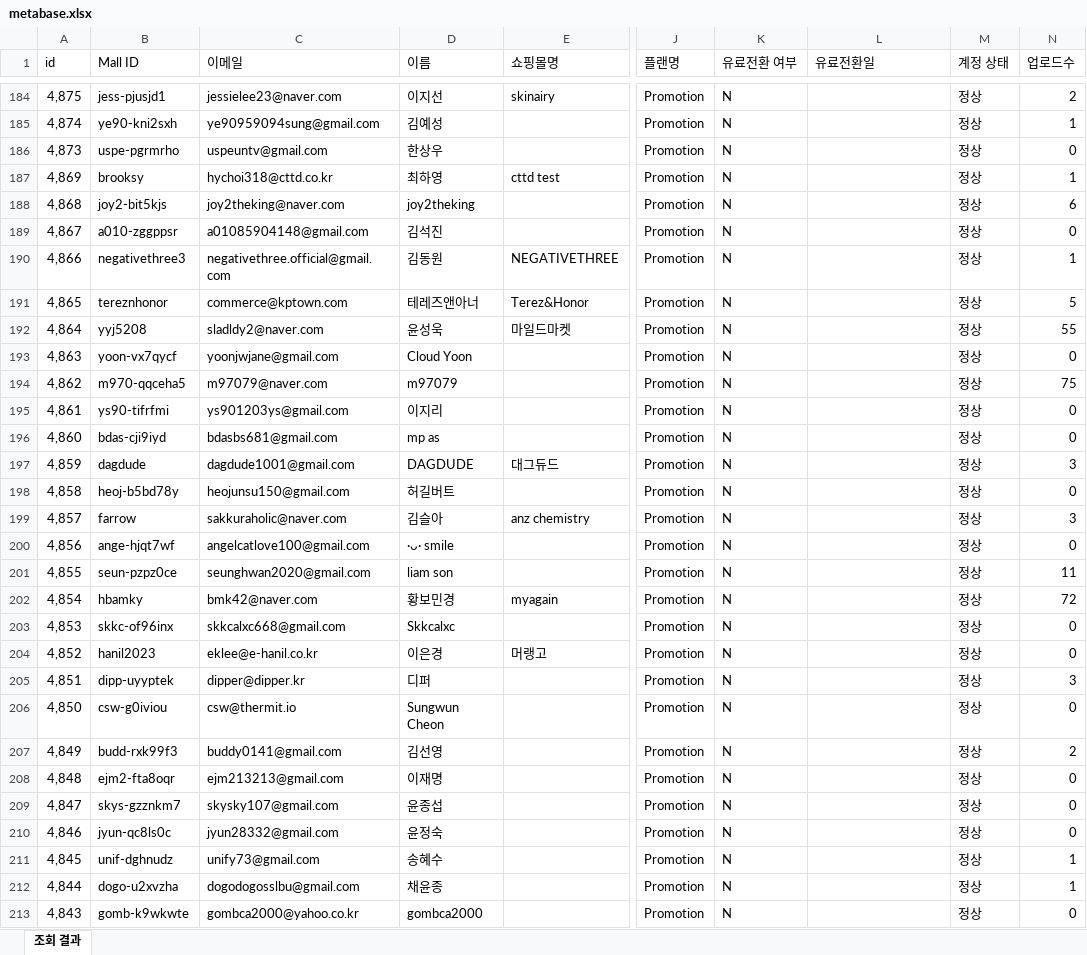
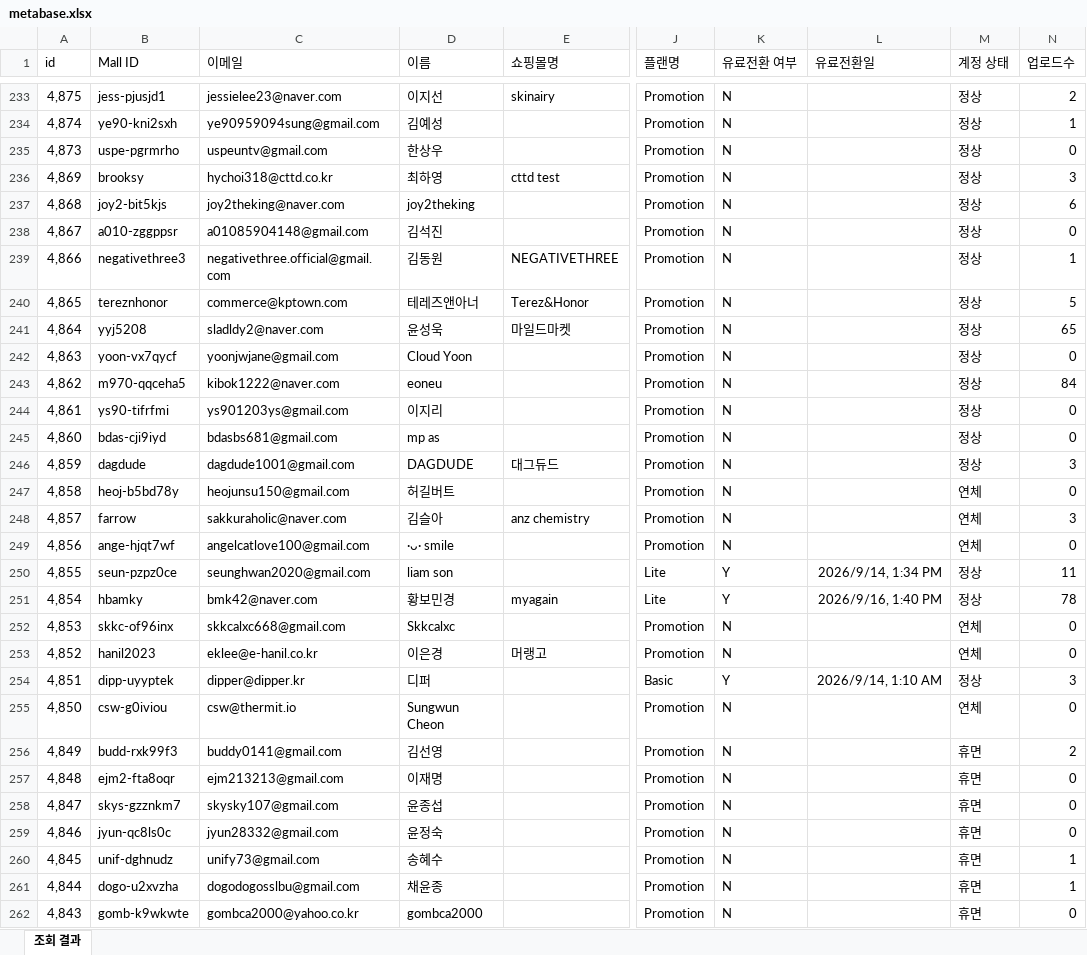
Before and after one commit to CTND-Marketing/charlla, an Excel workbook: data/2026-09/metabase.xlsx, sheet 조회 결과, drawn as a sheet; only a part is shown, gaps mark what is left out; values as stored, in another font and other column widths than the file's, no borders; addresses are those after the commit; the diff covers the shown part only; the diff names each change by its address in the sheet, - before the commit and + after, or states it on an @@ line.

```diff
--- a/data/2026-09/metabase.xlsx (sheet 조회 결과)
+++ b/data/2026-09/metabase.xlsx (sheet 조회 결과)
-N236 (업로드수): 1
+N236 (업로드수): 3
-N241 (업로드수): 55
+N241 (업로드수): 65
-C243 (이메일): m97079@naver.com
+C243 (이메일): kibok1222@naver.com
-D243 (이름): m97079
+D243 (이름): eoneu
-N243 (업로드수): 75
+N243 (업로드수): 84
-M247:M249 (계정 상태): 정상
+M247:M249 (계정 상태): 연체
-J250:J251 (플랜명): Promotion
+J250:J251 (플랜명): Lite
-K250:K251 (유료전환 여부): N
+K250:K251 (유료전환 여부): Y
-L250 (유료전환일): (empty)
+L250 (유료전환일): 2026/9/14, 1:34 PM
-L251 (유료전환일): (empty)
+L251 (유료전환일): 2026/9/16, 1:40 PM
-N251 (업로드수): 72
+N251 (업로드수): 78
-M252:M253 (계정 상태): 정상
+M252:M253 (계정 상태): 연체
-J254 (플랜명): Promotion
+J254 (플랜명): Basic
-K254 (유료전환 여부): N
+K254 (유료전환 여부): Y
-L254 (유료전환일): (empty)
+L254 (유료전환일): 2026/9/14, 1:10 AM
-M255 (계정 상태): 정상
+M255 (계정 상태): 연체
-M256:M262 (계정 상태): 정상
+M256:M262 (계정 상태): 휴면
```
Also changed, not shown: 50 added rows, 6 removed rows and 177 edited cells elsewhere in this sheet, 2 other files.
